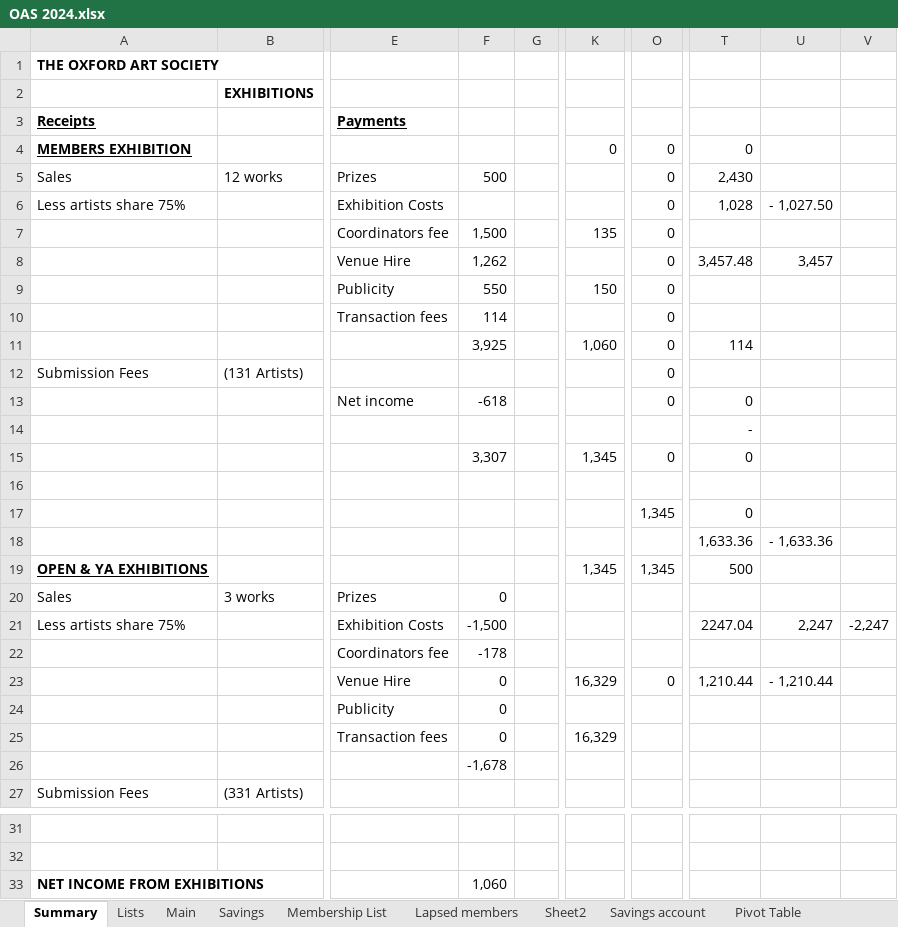
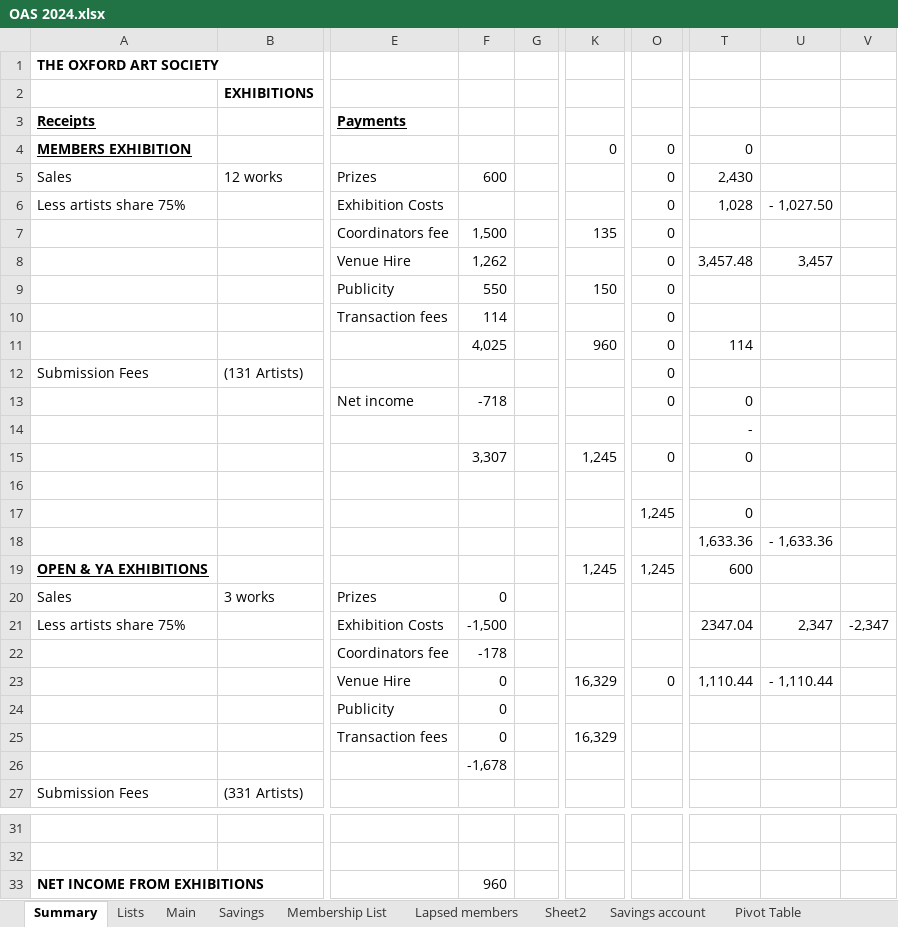
Before and after one commit to dnbarron/OAS, an Excel workbook: 2024/OAS 2024.xlsx, sheet Summary, drawn as a sheet; only a part is shown, gaps mark what is left out; values as stored, in another font and other column widths than the file's, no borders; the diff names each change by its address in the sheet, - before the commit and + after, or states it on an @@ line.

```diff
--- a/2024/OAS 2024.xlsx (sheet Summary)
+++ b/2024/OAS 2024.xlsx (sheet Summary)
-F5: 500
+F5: 600
-F11: 3,925
+F11: 4,025
-K11: 1,060
+K11: 960
-F13: -618
+F13: -718
-K15: 1,345
+K15: 1,245
-O17: 1,345
+O17: 1,245
-K19: 1,345
+K19: 1,245
-O19: 1,345
+O19: 1,245
-T19: 500
+T19: 600
-T21: 2247.04
+T21: 2347.04
-U21: 2,247
+U21: 2,347
-V21: -2,247
+V21: -2,347
-T23: 1,210.44
+T23: 1,110.44
-U23: - 1,210.44
+U23: - 1,110.44
-F33: 1,060
+F33: 960
```
Also changed, not shown: sheet Open Exhibition, sheet Current account, sheet Pivot Table, sheet Exhibitions, 1 other file.
